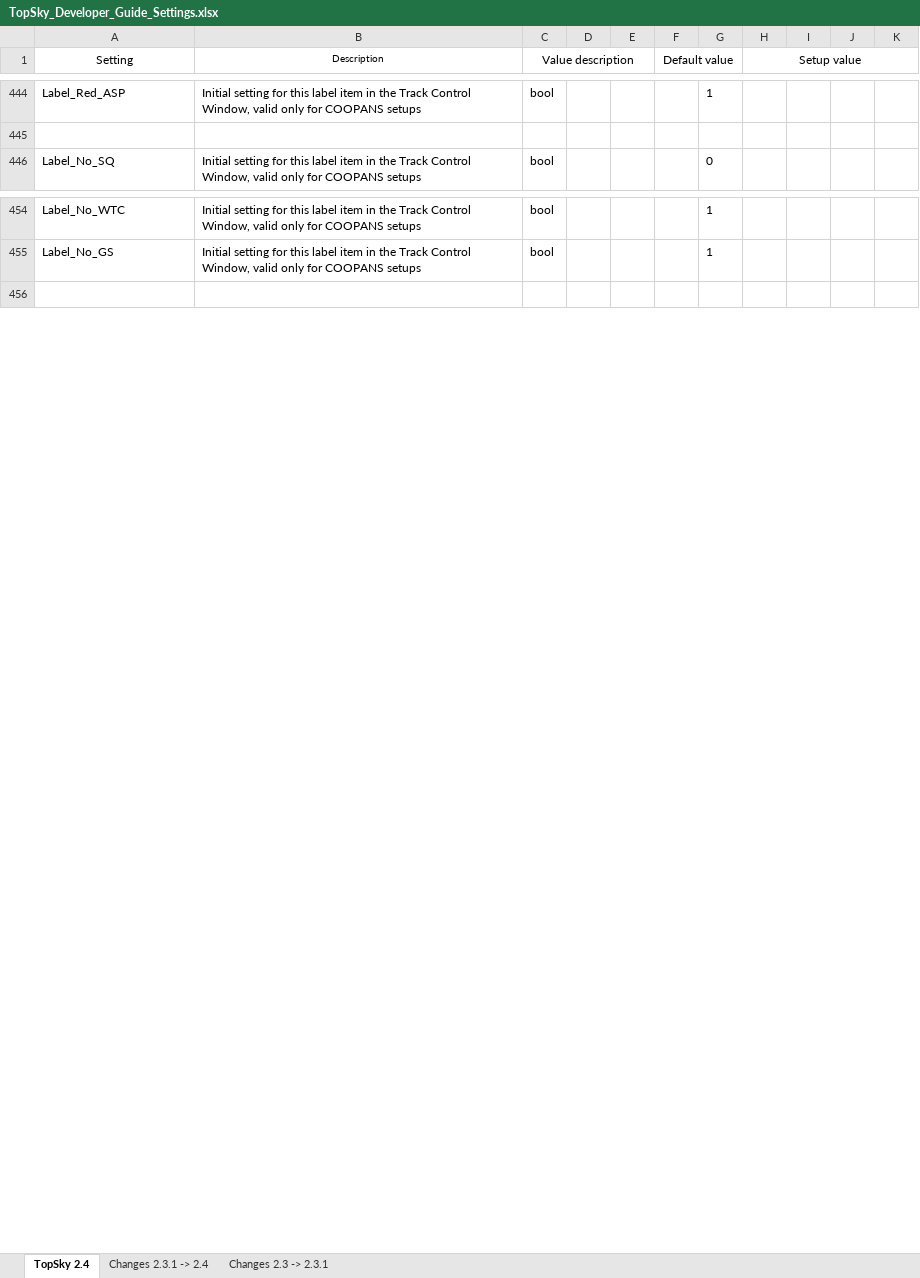
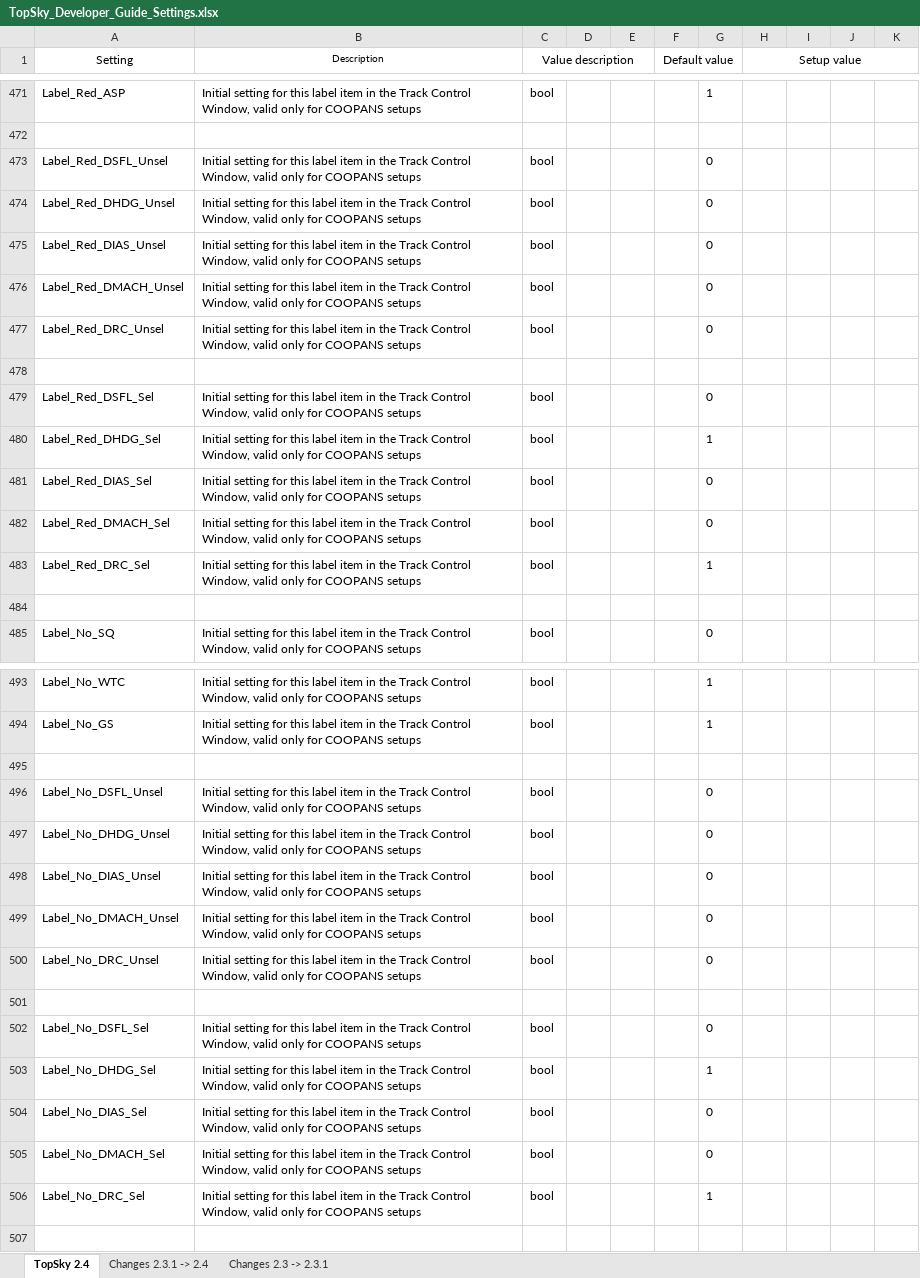
Before and after one commit to SpyrosTTK/HvACC-Settings, an Excel workbook: TopSky_Developer_Guide_Settings.xlsx, sheet TopSky 2.4, drawn as a sheet; only a part is shown, gaps mark what is left out; values as stored, in another font and other column widths than the file's, no borders; conditional formats not drawn; the diff covers the shown part only; the diff names each change by its address in the sheet, - before the commit and + after, or states it on an @@ line.

```diff
--- a/TopSky_Developer_Guide_Settings.xlsx (sheet TopSky 2.4)
+++ b/TopSky_Developer_Guide_Settings.xlsx (sheet TopSky 2.4)
+row 473: Label_Red_DSFL_Unsel | Initial setting for this label item in the Track Control Window, valid only for COOPANS setups | bool |  |  |  | 0
+row 474: Label_Red_DHDG_Unsel | Initial setting for this label item in the Track Control Window, valid only for COOPANS setups | bool |  |  |  | 0
+row 475: Label_Red_DIAS_Unsel | Initial setting for this label item in the Track Control Window, valid only for COOPANS setups | bool |  |  |  | 0
+row 476: Label_Red_DMACH_Unsel | Initial setting for this label item in the Track Control Window, valid only for COOPANS setups | bool |  |  |  | 0
+row 477: Label_Red_DRC_Unsel | Initial setting for this label item in the Track Control Window, valid only for COOPANS setups | bool |  |  |  | 0
+row 478: (empty)
+row 479: Label_Red_DSFL_Sel | Initial setting for this label item in the Track Control Window, valid only for COOPANS setups | bool |  |  |  | 0
+row 480: Label_Red_DHDG_Sel | Initial setting for this label item in the Track Control Window, valid only for COOPANS setups | bool |  |  |  | 1
+row 481: Label_Red_DIAS_Sel | Initial setting for this label item in the Track Control Window, valid only for COOPANS setups | bool |  |  |  | 0
+row 482: Label_Red_DMACH_Sel | Initial setting for this label item in the Track Control Window, valid only for COOPANS setups | bool |  |  |  | 0
+row 483: Label_Red_DRC_Sel | Initial setting for this label item in the Track Control Window, valid only for COOPANS setups | bool |  |  |  | 1
+row 484: (empty)
+row 495: (empty)
+row 496: Label_No_DSFL_Unsel | Initial setting for this label item in the Track Control Window, valid only for COOPANS setups | bool |  |  |  | 0
+row 497: Label_No_DHDG_Unsel | Initial setting for this label item in the Track Control Window, valid only for COOPANS setups | bool |  |  |  | 0
+row 498: Label_No_DIAS_Unsel | Initial setting for this label item in the Track Control Window, valid only for COOPANS setups | bool |  |  |  | 0
+row 499: Label_No_DMACH_Unsel | Initial setting for this label item in the Track Control Window, valid only for COOPANS setups | bool |  |  |  | 0
+row 500: Label_No_DRC_Unsel | Initial setting for this label item in the Track Control Window, valid only for COOPANS setups | bool |  |  |  | 0
+row 501: (empty)
+row 502: Label_No_DSFL_Sel | Initial setting for this label item in the Track Control Window, valid only for COOPANS setups | bool |  |  |  | 0
+row 503: Label_No_DHDG_Sel | Initial setting for this label item in the Track Control Window, valid only for COOPANS setups | bool |  |  |  | 1
+row 504: Label_No_DIAS_Sel | Initial setting for this label item in the Track Control Window, valid only for COOPANS setups | bool |  |  |  | 0
+row 505: Label_No_DMACH_Sel | Initial setting for this label item in the Track Control Window, valid only for COOPANS setups | bool |  |  |  | 0
+row 506: Label_No_DRC_Sel | Initial setting for this label item in the Track Control Window, valid only for COOPANS setups | bool |  |  |  | 1
```
Also changed, not shown: 38 added rows, 2 removed rows and 20 edited cells elsewhere in this sheet, sheet Changes 2.3.1 -> 2.4, 5 other files.
